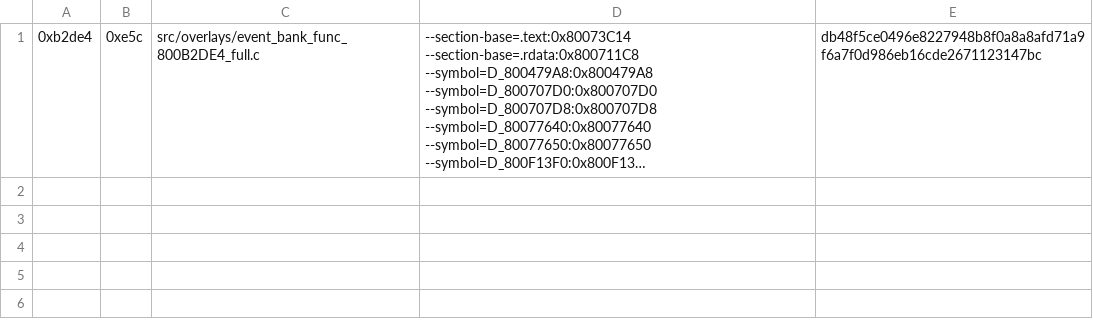
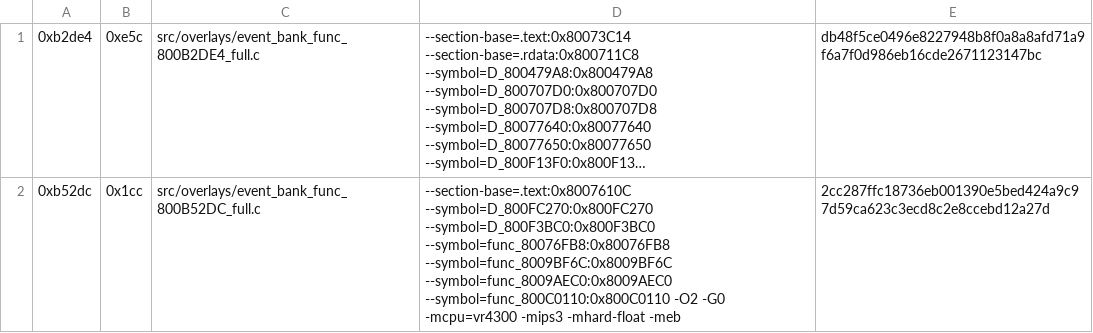
Before and after one commit to TheGh0stShip/Sydney-2000-N64-Prototype, a TSV file: config/overlay/event_bank/matching_delta_7ffc0e30_sn.tsv, drawn as a sheet; long unchanged cells end in …; the diff names each change by its address in the sheet, - before the commit and + after, or states it on an @@ line.

```diff
--- a/config/overlay/event_bank/matching_delta_7ffc0e30_sn.tsv
+++ b/config/overlay/event_bank/matching_delta_7ffc0e30_sn.tsv
+row 2: 0xb52dc | 0x1cc | src/overlays/event_bank_func_800B52DC_full.c | --section-base=.text:0x8007610C --symbol=D_800FC270:0x800FC270 --symbol=D_800F3BC0:0x800F3BC0 --symbol=func_80076FB8:0x80076FB8 --symbol=func_8009BF6C:0x8009BF6C --symbol=func_8009AEC0:0x8009AEC0 --symbol=func_800C0110:0x800C0110 -O2 -G0 -mcpu=vr4300 -mips3 -mhard-float -meb | 2cc287ffc18736eb001390e5bed424a9c97d59ca623c3ecd8c2e8ccebd12a27d
```
Also changed, not shown: config/overlay/event_bank/matching_delta_7ffc82f0_sn.tsv, config/overlay/event_bank/matching_delta_7ffcf000_sn.tsv, 31 other files.
